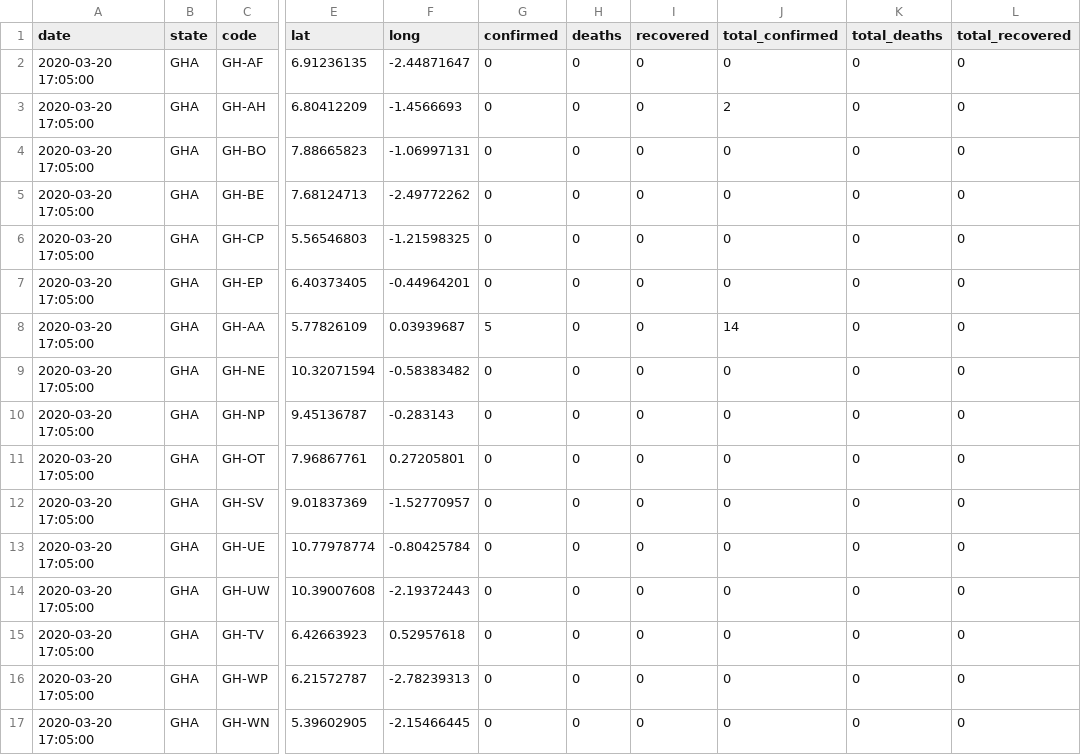
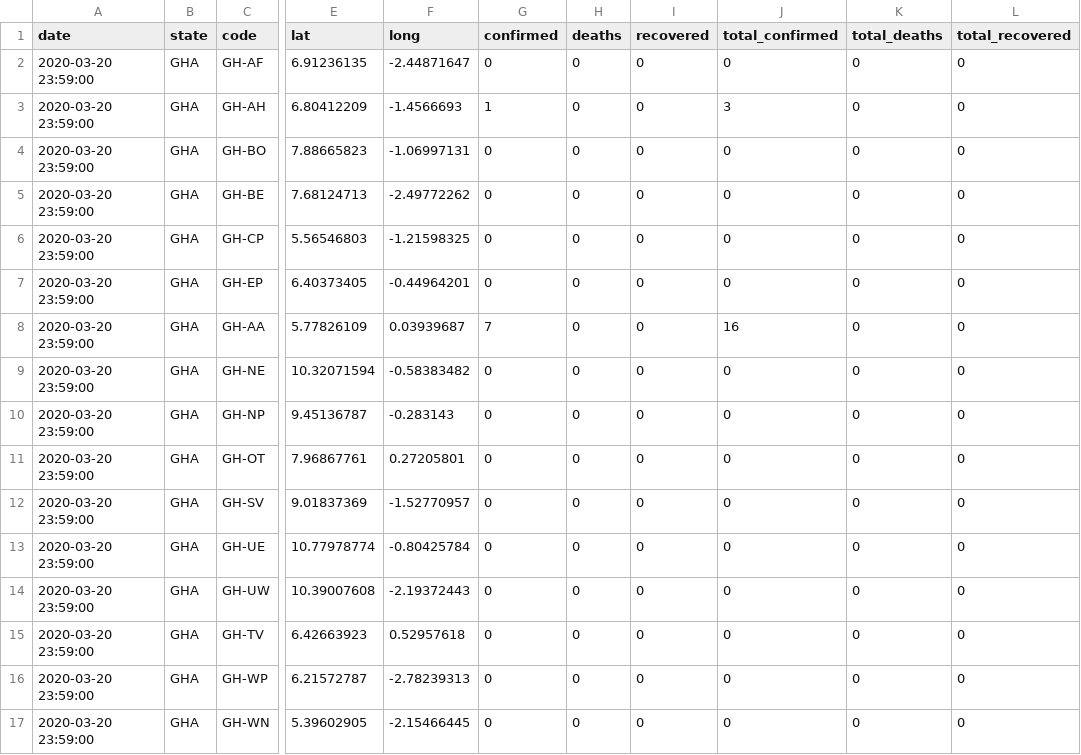
Before and after one commit to enockseth/COVID-19-GHANA, a CSV file: regional-data/ghs-covid19-eng-regions-20200320.csv, drawn as a sheet; only a part is shown, gaps mark what is left out; the diff names each change by its address in the sheet, - before the commit and + after, or states it on an @@ line.

Commit message:
new cases confirmed on 2020-03-20

```diff
--- a/regional-data/ghs-covid19-eng-regions-20200320.csv
+++ b/regional-data/ghs-covid19-eng-regions-20200320.csv
-A2:A17 (date): 2020-03-20 17:05:00
+A2:A17 (date): 2020-03-20 23:59:00
-G3 (confirmed): 0
+G3 (confirmed): 1
-J3 (total_confirmed): 2
+J3 (total_confirmed): 3
-G8 (confirmed): 5
+G8 (confirmed): 7
-J8 (total_confirmed): 14
+J8 (total_confirmed): 16
```
Also changed, not shown: regional-data/ghs-covid19-eng-regions-latest.csv, regional-data/ghs-covid19-eng-regions.csv, 4 other files.
